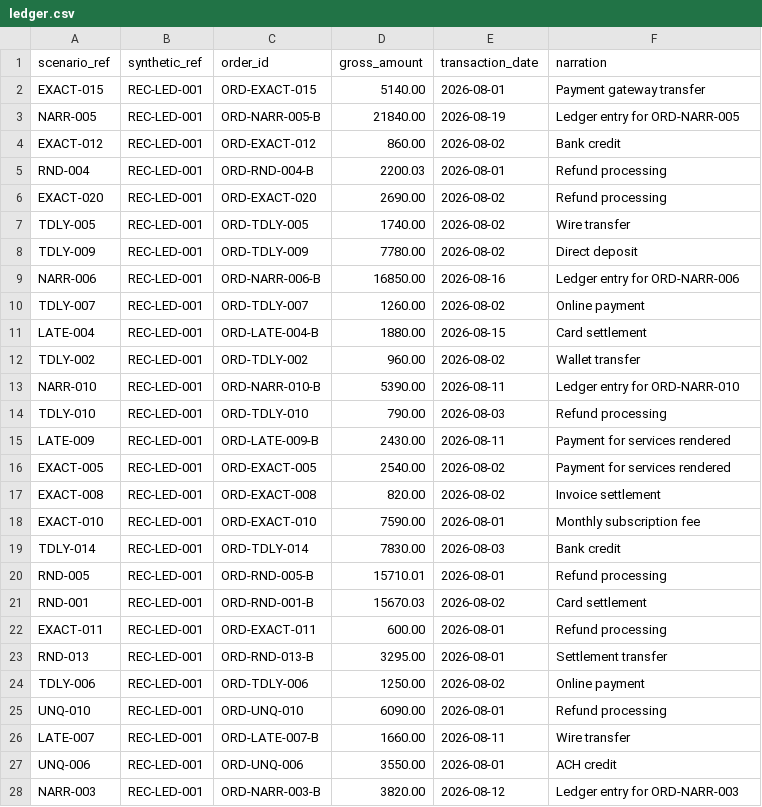
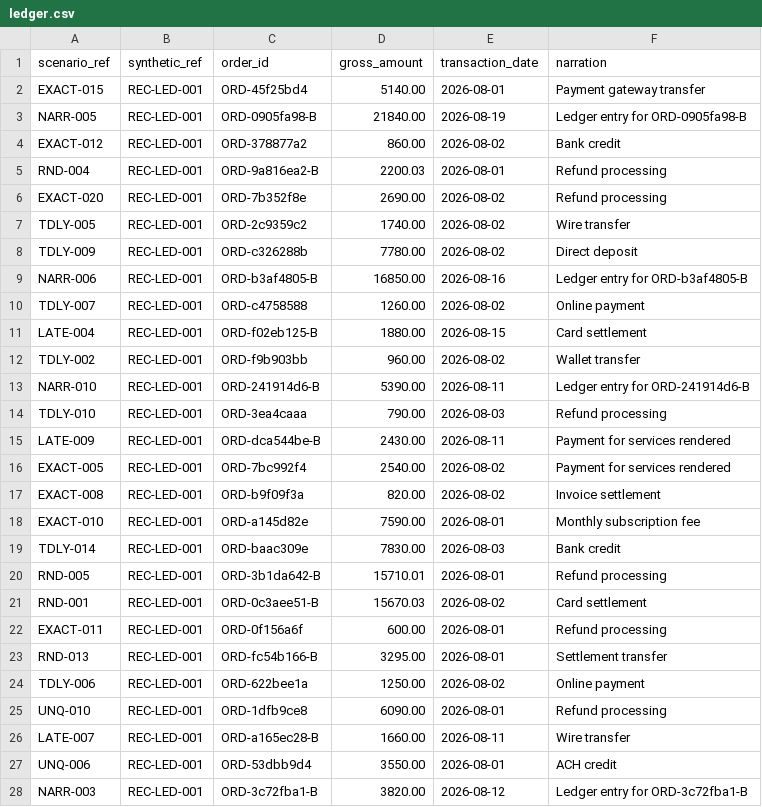
Before and after one commit to RaihanBasha7/Concord-Razorpay, a CSV file: data/ledger.csv, drawn as a sheet; only a part is shown; the diff covers the shown part only.

```diff
--- a/data/ledger.csv
+++ b/data/ledger.csv
@@ -1,28 +1,28 @@
 scenario_ref,synthetic_ref,order_id,gross_amount,transaction_date,narration
-EXACT-015,REC-LED-001,ORD-EXACT-015,5140.00,2026-08-01,Payment gateway transfer
-NARR-005,REC-LED-001,ORD-NARR-005-B,21840.00,2026-08-19,Ledger entry for ORD-NARR-005
-EXACT-012,REC-LED-001,ORD-EXACT-012,860.00,2026-08-02,Bank credit
-RND-004,REC-LED-001,ORD-RND-004-B,2200.03,2026-08-01,Refund processing
-EXACT-020,REC-LED-001,ORD-EXACT-020,2690.00,2026-08-02,Refund processing
-TDLY-005,REC-LED-001,ORD-TDLY-005,1740.00,2026-08-02,Wire transfer
-TDLY-009,REC-LED-001,ORD-TDLY-009,7780.00,2026-08-02,Direct deposit
-NARR-006,REC-LED-001,ORD-NARR-006-B,16850.00,2026-08-16,Ledger entry for ORD-NARR-006
-TDLY-007,REC-LED-001,ORD-TDLY-007,1260.00,2026-08-02,Online payment
-LATE-004,REC-LED-001,ORD-LATE-004-B,1880.00,2026-08-15,Card settlement
-TDLY-002,REC-LED-001,ORD-TDLY-002,960.00,2026-08-02,Wallet transfer
-NARR-010,REC-LED-001,ORD-NARR-010-B,5390.00,2026-08-11,Ledger entry for ORD-NARR-010
-TDLY-010,REC-LED-001,ORD-TDLY-010,790.00,2026-08-03,Refund processing
-LATE-009,REC-LED-001,ORD-LATE-009-B,2430.00,2026-08-11,Payment for services rendered
-EXACT-005,REC-LED-001,ORD-EXACT-005,2540.00,2026-08-02,Payment for services rendered
-EXACT-008,REC-LED-001,ORD-EXACT-008,820.00,2026-08-02,Invoice settlement
-EXACT-010,REC-LED-001,ORD-EXACT-010,7590.00,2026-08-01,Monthly subscription fee
-TDLY-014,REC-LED-001,ORD-TDLY-014,7830.00,2026-08-03,Bank credit
-RND-005,REC-LED-001,ORD-RND-005-B,15710.01,2026-08-01,Refund processing
-RND-001,REC-LED-001,ORD-RND-001-B,15670.03,2026-08-02,Card settlement
-EXACT-011,REC-LED-001,ORD-EXACT-011,600.00,2026-08-01,Refund processing
-RND-013,REC-LED-001,ORD-RND-013-B,3295.00,2026-08-01,Settlement transfer
-TDLY-006,REC-LED-001,ORD-TDLY-006,1250.00,2026-08-02,Online payment
-UNQ-010,REC-LED-001,ORD-UNQ-010,6090.00,2026-08-01,Refund processing
-LATE-007,REC-LED-001,ORD-LATE-007-B,1660.00,2026-08-11,Wire transfer
-UNQ-006,REC-LED-001,ORD-UNQ-006,3550.00,2026-08-01,ACH credit
-NARR-003,REC-LED-001,ORD-NARR-003-B,3820.00,2026-08-12,Ledger entry for ORD-NARR-003
+EXACT-015,REC-LED-001,ORD-45f25bd4,5140.00,2026-08-01,Payment gateway transfer
+NARR-005,REC-LED-001,ORD-0905fa98-B,21840.00,2026-08-19,Ledger entry for ORD-0905fa98-B
+EXACT-012,REC-LED-001,ORD-378877a2,860.00,2026-08-02,Bank credit
+RND-004,REC-LED-001,ORD-9a816ea2-B,2200.03,2026-08-01,Refund processing
+EXACT-020,REC-LED-001,ORD-7b352f8e,2690.00,2026-08-02,Refund processing
+TDLY-005,REC-LED-001,ORD-2c9359c2,1740.00,2026-08-02,Wire transfer
+TDLY-009,REC-LED-001,ORD-c326288b,7780.00,2026-08-02,Direct deposit
+NARR-006,REC-LED-001,ORD-b3af4805-B,16850.00,2026-08-16,Ledger entry for ORD-b3af4805-B
+TDLY-007,REC-LED-001,ORD-c4758588,1260.00,2026-08-02,Online payment
+LATE-004,REC-LED-001,ORD-f02eb125-B,1880.00,2026-08-15,Card settlement
+TDLY-002,REC-LED-001,ORD-f9b903bb,960.00,2026-08-02,Wallet transfer
+NARR-010,REC-LED-001,ORD-241914d6-B,5390.00,2026-08-11,Ledger entry for ORD-241914d6-B
+TDLY-010,REC-LED-001,ORD-3ea4caaa,790.00,2026-08-03,Refund processing
+LATE-009,REC-LED-001,ORD-dca544be-B,2430.00,2026-08-11,Payment for services rendered
+EXACT-005,REC-LED-001,ORD-7bc992f4,2540.00,2026-08-02,Payment for services rendered
+EXACT-008,REC-LED-001,ORD-b9f09f3a,820.00,2026-08-02,Invoice settlement
+EXACT-010,REC-LED-001,ORD-a145d82e,7590.00,2026-08-01,Monthly subscription fee
+TDLY-014,REC-LED-001,ORD-baac309e,7830.00,2026-08-03,Bank credit
+RND-005,REC-LED-001,ORD-3b1da642-B,15710.01,2026-08-01,Refund processing
+RND-001,REC-LED-001,ORD-0c3aee51-B,15670.03,2026-08-02,Card settlement
+EXACT-011,REC-LED-001,ORD-0f156a6f,600.00,2026-08-01,Refund processing
+RND-013,REC-LED-001,ORD-fc54b166-B,3295.00,2026-08-01,Settlement transfer
+TDLY-006,REC-LED-001,ORD-622bee1a,1250.00,2026-08-02,Online payment
+UNQ-010,REC-LED-001,ORD-1dfb9ce8,6090.00,2026-08-01,Refund processing
+LATE-007,REC-LED-001,ORD-a165ec28-B,1660.00,2026-08-11,Wire transfer
+UNQ-006,REC-LED-001,ORD-53dbb9d4,3550.00,2026-08-01,ACH credit
+NARR-003,REC-LED-001,ORD-3c72fba1-B,3820.00,2026-08-12,Ledger entry for ORD-3c72fba1-B
```
Also changed, not shown: 17 edited cells elsewhere in this file, data/bank.csv, data/residuals.csv, 39 other files.
